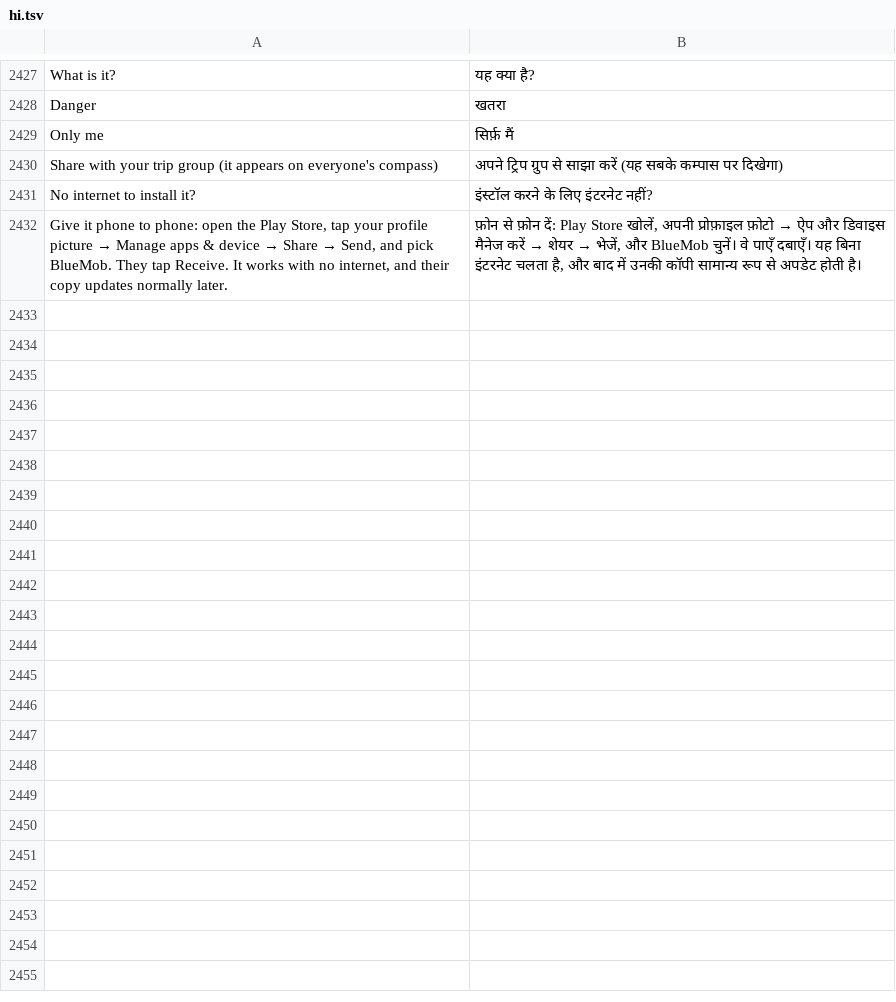
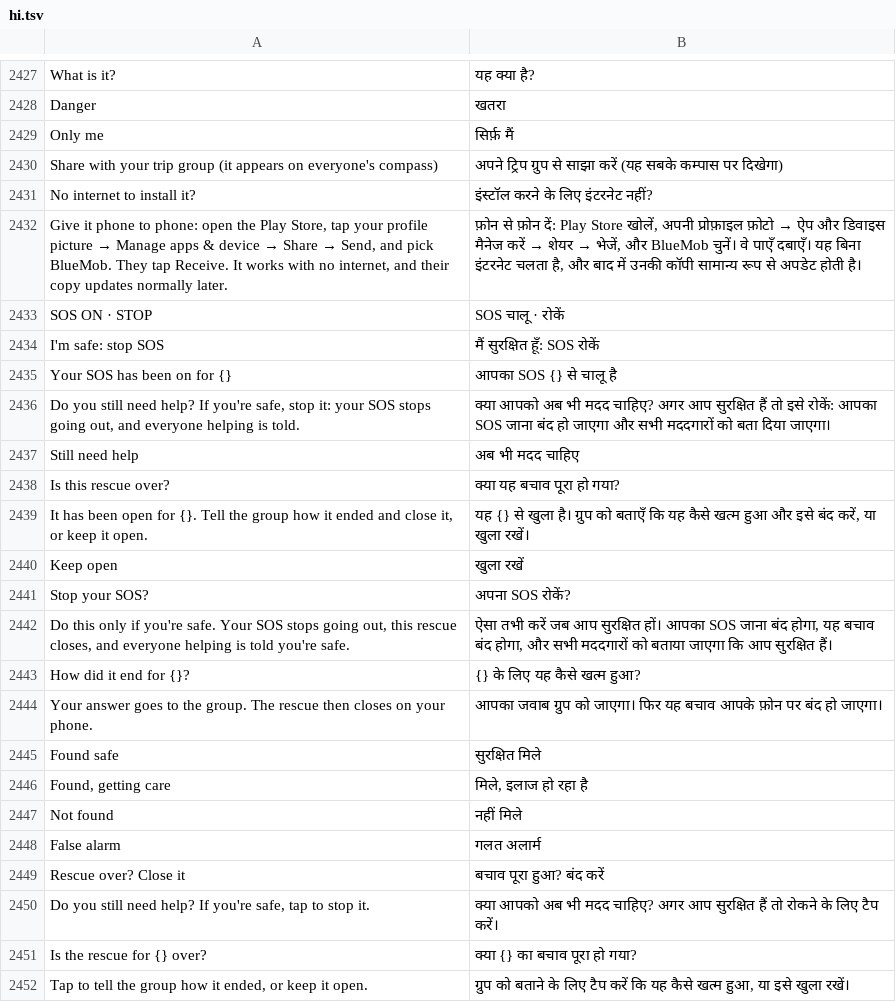
Before and after one commit to join2AJ/bluemob, a TSV file: app/src/main/assets/i18n/hi.tsv, drawn as a sheet; only a part is shown, gaps mark what is left out; the diff covers the shown part only; the diff names each change by its address in the sheet, - before the commit and + after, or states it on an @@ line.

```diff
--- a/app/src/main/assets/i18n/hi.tsv
+++ b/app/src/main/assets/i18n/hi.tsv
+row 2433: SOS ON · STOP | SOS चालू · रोकें
+row 2434: I'm safe: stop SOS | मैं सुरक्षित हूँ: SOS रोकें
+row 2435: Your SOS has been on for {} | आपका SOS {} से चालू है
+row 2436: Do you still need help? If you're safe, stop it: your SOS stops going out, and everyone helping is told. | क्या आपको अब भी मदद चाहिए? अगर आप सुरक्षित हैं तो इसे रोकें: आपका SOS जाना बंद हो जाएगा और सभी मददगारों को बता दिया जाएगा।
+row 2437: Still need help | अब भी मदद चाहिए
+row 2438: Is this rescue over? | क्या यह बचाव पूरा हो गया?
+row 2439: It has been open for {}. Tell the group how it ended and close it, or keep it open. | यह {} से खुला है। ग्रुप को बताएँ कि यह कैसे खत्म हुआ और इसे बंद करें, या खुला रखें।
+row 2440: Keep open | खुला रखें
+row 2441: Stop your SOS? | अपना SOS रोकें?
+row 2442: Do this only if you're safe. Your SOS stops going out, this rescue closes, and everyone helping is told you're safe. | ऐसा तभी करें जब आप सुरक्षित हों। आपका SOS जाना बंद होगा, यह बचाव बंद होगा, और सभी मददगारों को बताया जाएगा कि आप सुरक्षित हैं।
+row 2443: How did it end for {}? | {} के लिए यह कैसे खत्म हुआ?
+row 2444: Your answer goes to the group. The rescue then closes on your phone. | आपका जवाब ग्रुप को जाएगा। फिर यह बचाव आपके फ़ोन पर बंद हो जाएगा।
+row 2445: Found safe | सुरक्षित मिले
+row 2446: Found, getting care | मिले, इलाज हो रहा है
+row 2447: Not found | नहीं मिले
+row 2448: False alarm | गलत अलार्म
+row 2449: Rescue over? Close it | बचाव पूरा हुआ? बंद करें
+row 2450: Do you still need help? If you're safe, tap to stop it. | क्या आपको अब भी मदद चाहिए? अगर आप सुरक्षित हैं तो रोकने के लिए टैप करें।
+row 2451: Is the rescue for {} over? | क्या {} का बचाव पूरा हो गया?
+row 2452: Tap to tell the group how it ended, or keep it open. | ग्रुप को बताने के लिए टैप करें कि यह कैसे खत्म हुआ, या इसे खुला रखें।
```
Also changed, not shown: 23 added rows elsewhere in this file, 22 other files.
